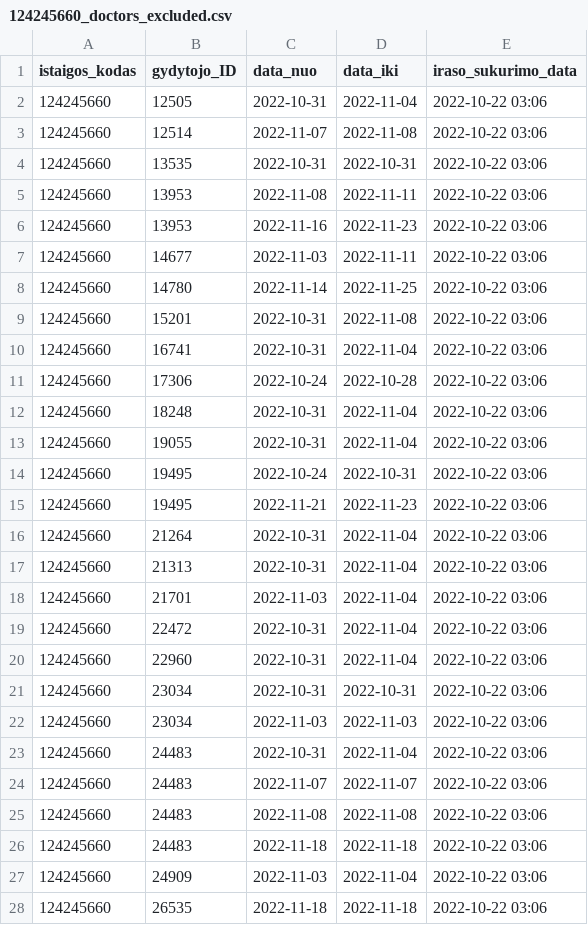
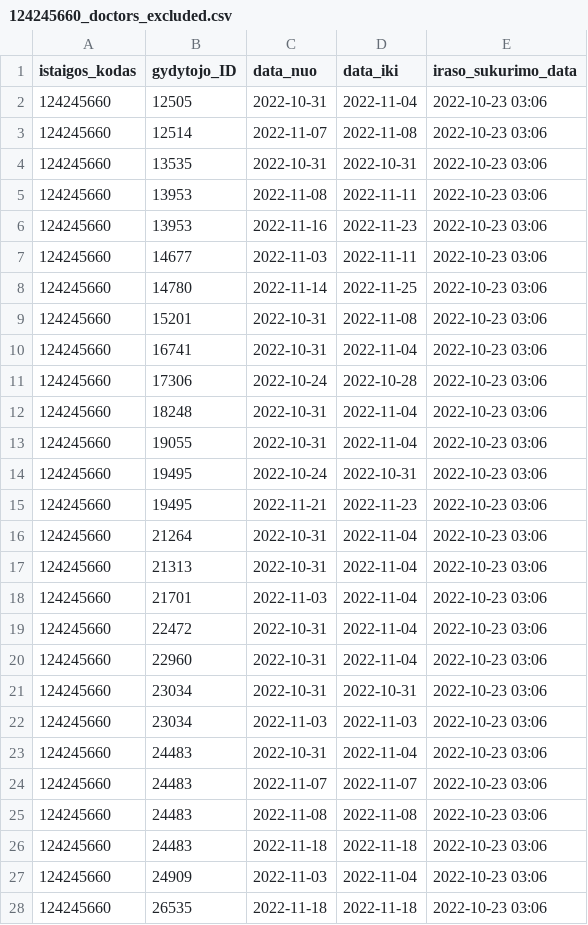
Before and after one commit to vilnius/seskines-poliklinika, a CSV file: 124245660_doctors_excluded.csv, drawn as a sheet; only a part is shown; the diff covers the shown part only.

```diff
--- a/124245660_doctors_excluded.csv
+++ b/124245660_doctors_excluded.csv
@@ -1,28 +1,28 @@
 istaigos_kodas;gydytojo_ID;data_nuo;data_iki;iraso_sukurimo_data
-124245660;12505;2022-10-31;2022-11-04;2022-10-22 03:06
-124245660;12514;2022-11-07;2022-11-08;2022-10-22 03:06
-124245660;13535;2022-10-31;2022-10-31;2022-10-22 03:06
-124245660;13953;2022-11-08;2022-11-11;2022-10-22 03:06
-124245660;13953;2022-11-16;2022-11-23;2022-10-22 03:06
-124245660;14677;2022-11-03;2022-11-11;2022-10-22 03:06
-124245660;14780;2022-11-14;2022-11-25;2022-10-22 03:06
-124245660;15201;2022-10-31;2022-11-08;2022-10-22 03:06
-124245660;16741;2022-10-31;2022-11-04;2022-10-22 03:06
-124245660;17306;2022-10-24;2022-10-28;2022-10-22 03:06
-124245660;18248;2022-10-31;2022-11-04;2022-10-22 03:06
-124245660;19055;2022-10-31;2022-11-04;2022-10-22 03:06
-124245660;19495;2022-10-24;2022-10-31;2022-10-22 03:06
-124245660;19495;2022-11-21;2022-11-23;2022-10-22 03:06
-124245660;21264;2022-10-31;2022-11-04;2022-10-22 03:06
-124245660;21313;2022-10-31;2022-11-04;2022-10-22 03:06
-124245660;21701;2022-11-03;2022-11-04;2022-10-22 03:06
-124245660;22472;2022-10-31;2022-11-04;2022-10-22 03:06
-124245660;22960;2022-10-31;2022-11-04;2022-10-22 03:06
-124245660;23034;2022-10-31;2022-10-31;2022-10-22 03:06
-124245660;23034;2022-11-03;2022-11-03;2022-10-22 03:06
-124245660;24483;2022-10-31;2022-11-04;2022-10-22 03:06
-124245660;24483;2022-11-07;2022-11-07;2022-10-22 03:06
-124245660;24483;2022-11-08;2022-11-08;2022-10-22 03:06
-124245660;24483;2022-11-18;2022-11-18;2022-10-22 03:06
-124245660;24909;2022-11-03;2022-11-04;2022-10-22 03:06
-124245660;26535;2022-11-18;2022-11-18;2022-10-22 03:06
+124245660;12505;2022-10-31;2022-11-04;2022-10-23 03:06
+124245660;12514;2022-11-07;2022-11-08;2022-10-23 03:06
+124245660;13535;2022-10-31;2022-10-31;2022-10-23 03:06
+124245660;13953;2022-11-08;2022-11-11;2022-10-23 03:06
+124245660;13953;2022-11-16;2022-11-23;2022-10-23 03:06
+124245660;14677;2022-11-03;2022-11-11;2022-10-23 03:06
+124245660;14780;2022-11-14;2022-11-25;2022-10-23 03:06
+124245660;15201;2022-10-31;2022-11-08;2022-10-23 03:06
+124245660;16741;2022-10-31;2022-11-04;2022-10-23 03:06
+124245660;17306;2022-10-24;2022-10-28;2022-10-23 03:06
+124245660;18248;2022-10-31;2022-11-04;2022-10-23 03:06
+124245660;19055;2022-10-31;2022-11-04;2022-10-23 03:06
+124245660;19495;2022-10-24;2022-10-31;2022-10-23 03:06
+124245660;19495;2022-11-21;2022-11-23;2022-10-23 03:06
+124245660;21264;2022-10-31;2022-11-04;2022-10-23 03:06
+124245660;21313;2022-10-31;2022-11-04;2022-10-23 03:06
+124245660;21701;2022-11-03;2022-11-04;2022-10-23 03:06
+124245660;22472;2022-10-31;2022-11-04;2022-10-23 03:06
+124245660;22960;2022-10-31;2022-11-04;2022-10-23 03:06
+124245660;23034;2022-10-31;2022-10-31;2022-10-23 03:06
+124245660;23034;2022-11-03;2022-11-03;2022-10-23 03:06
+124245660;24483;2022-10-31;2022-11-04;2022-10-23 03:06
+124245660;24483;2022-11-07;2022-11-07;2022-10-23 03:06
+124245660;24483;2022-11-08;2022-11-08;2022-10-23 03:06
+124245660;24483;2022-11-18;2022-11-18;2022-10-23 03:06
+124245660;24909;2022-11-03;2022-11-04;2022-10-23 03:06
+124245660;26535;2022-11-18;2022-11-18;2022-10-23 03:06
```
Also changed, not shown: 19 edited cells elsewhere in this file, 124245660_family_doctors_list.csv, 2 other files.
